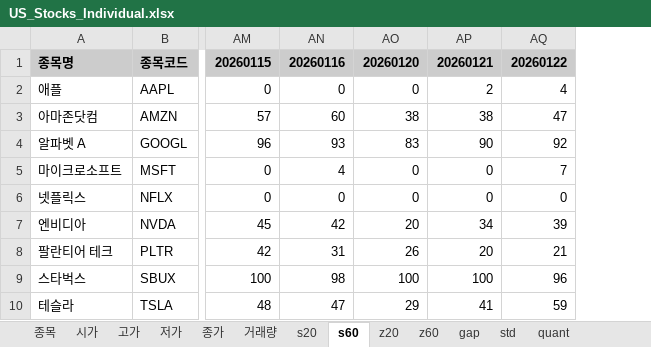
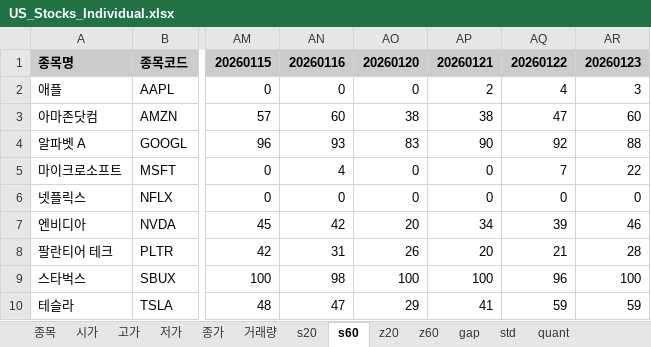
Before and after one commit to alicia-eunsil/all-in-one-daily-stock, an Excel workbook: US_Stocks_Individual.xlsx, sheet s60, drawn as a sheet; only a part is shown, gaps mark what is left out; values as stored, in another font and other column widths than the file's, no borders; the diff names each change by its address in the sheet, - before the commit and + after, or states it on an @@ line.

```diff
--- a/US_Stocks_Individual.xlsx (sheet s60)
+++ b/US_Stocks_Individual.xlsx (sheet s60)
+column AR, rows 1-10: 20260123 | 3 | 60 | 88 | 22 | 0 | 46 | 28 | 100 | 59
```
Also changed, not shown: sheet z60, sheet quant, sheet s20, sheet z20, sheet gap, sheet 시가, 4 more sheets, KR_Stocks_ETF.xlsx, US_Stocks_ETF.xlsx, 1 other file.
